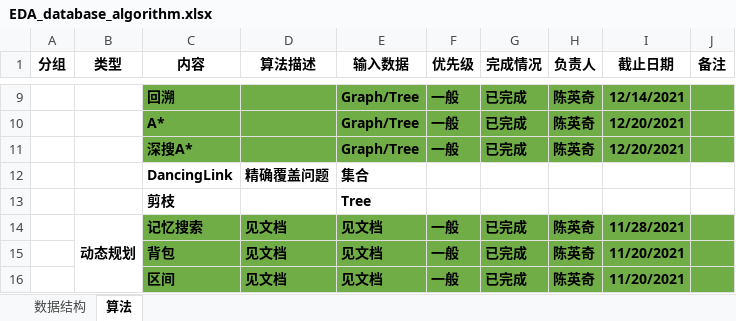
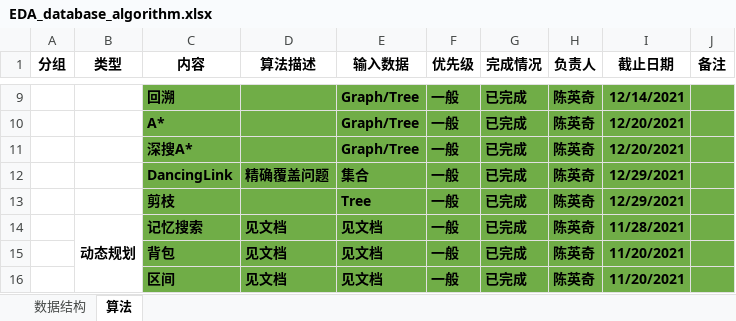
Before and after one commit to PCNL-EDA/iEDA-standard-develop-codebase, an Excel workbook: EDA_database_algorithm.xlsx, sheet 算法, drawn as a sheet; only a part is shown, gaps mark what is left out; values as stored, in another font and other column widths than the file's, no borders; the diff names each change by its address in the sheet, - before the commit and + after, or states it on an @@ line.

Commit message:
update list

```diff
--- a/EDA_database_algorithm.xlsx (sheet 算法)
+++ b/EDA_database_algorithm.xlsx (sheet 算法)
-C12:J13 fill: none
+C12:J13 fill: #70AD47
-F12:F13 (优先级): (empty)
+F12:F13 (优先级): 一般
-G12:G13 (完成情况): (empty)
+G12:G13 (完成情况): 已完成
-H12:H13 (负责人): (empty)
+H12:H13 (负责人): 陈英奇
-I12:I13 (截止日期): (empty)
+I12:I13 (截止日期): 12/29/2021
```
